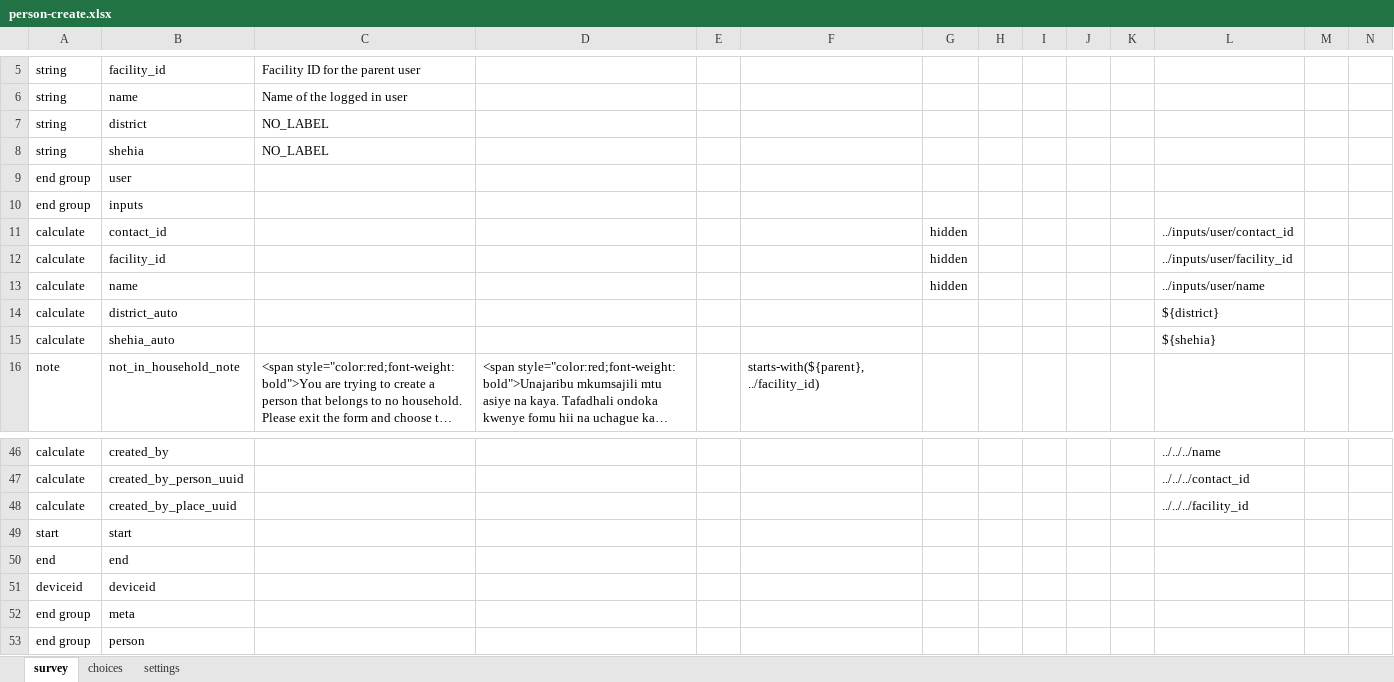
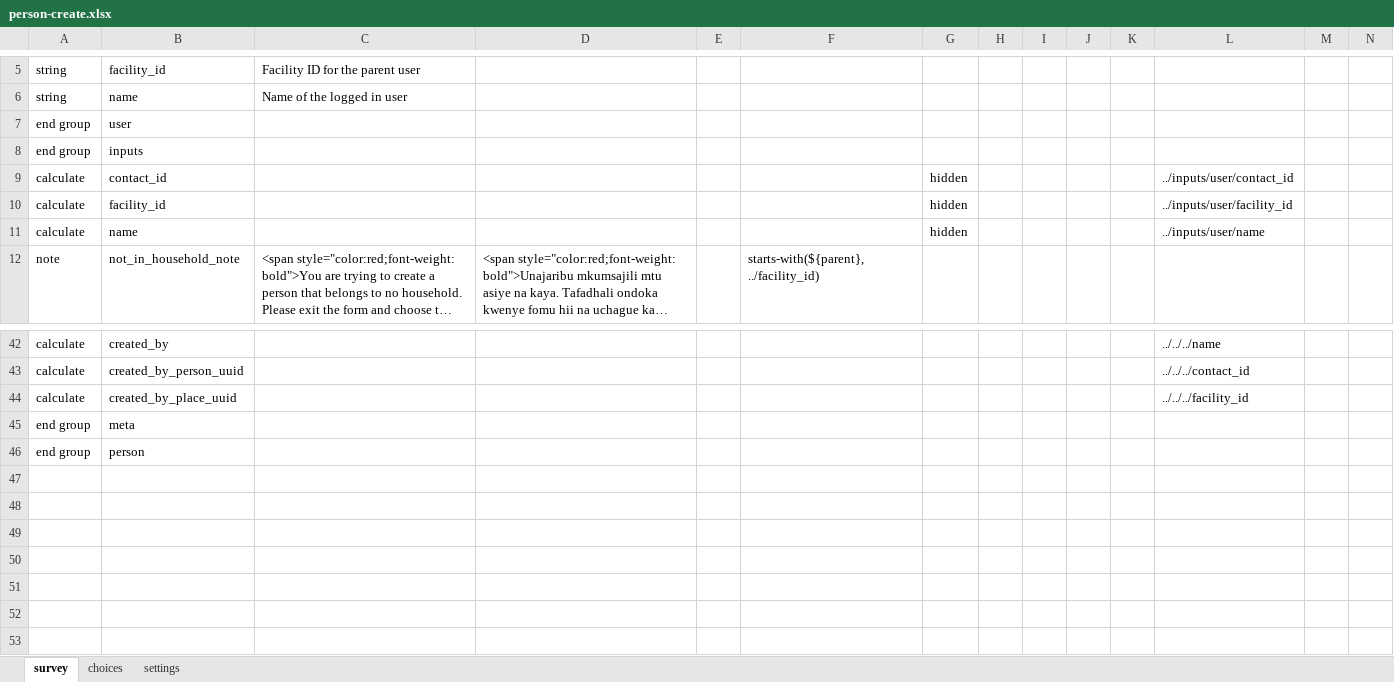
Before and after one commit to sookwalinga/cht-core, an Excel workbook: forms/contact/person-create.xlsx, sheet survey, drawn as a sheet; only a part is shown, gaps mark what is left out; long unchanged cells end in …; values as stored, in another font and other column widths than the file's, no borders; charts and pictures not drawn; rows hold the shown columns only; the diff names each change by its address in the sheet, - before the commit and + after, or states it on an @@ line.

```diff
--- a/forms/contact/person-create.xlsx (sheet survey)
+++ b/forms/contact/person-create.xlsx (sheet survey)
-row 7: string | district | NO_LABEL
-row 8: string | shehia | NO_LABEL
-row 14: calculate | district_auto |  |  |  |  |  |  |  |  |  | ${district}
-row 15: calculate | shehia_auto |  |  |  |  |  |  |  |  |  | ${shehia}
-row 49: start | start
-row 50: end | end
-row 51: deviceid | deviceid
```
Also changed, not shown: sheet settings, forms/app/infant_child.xlsx, forms/contact/clinic-create.xlsx, 7 other files.
